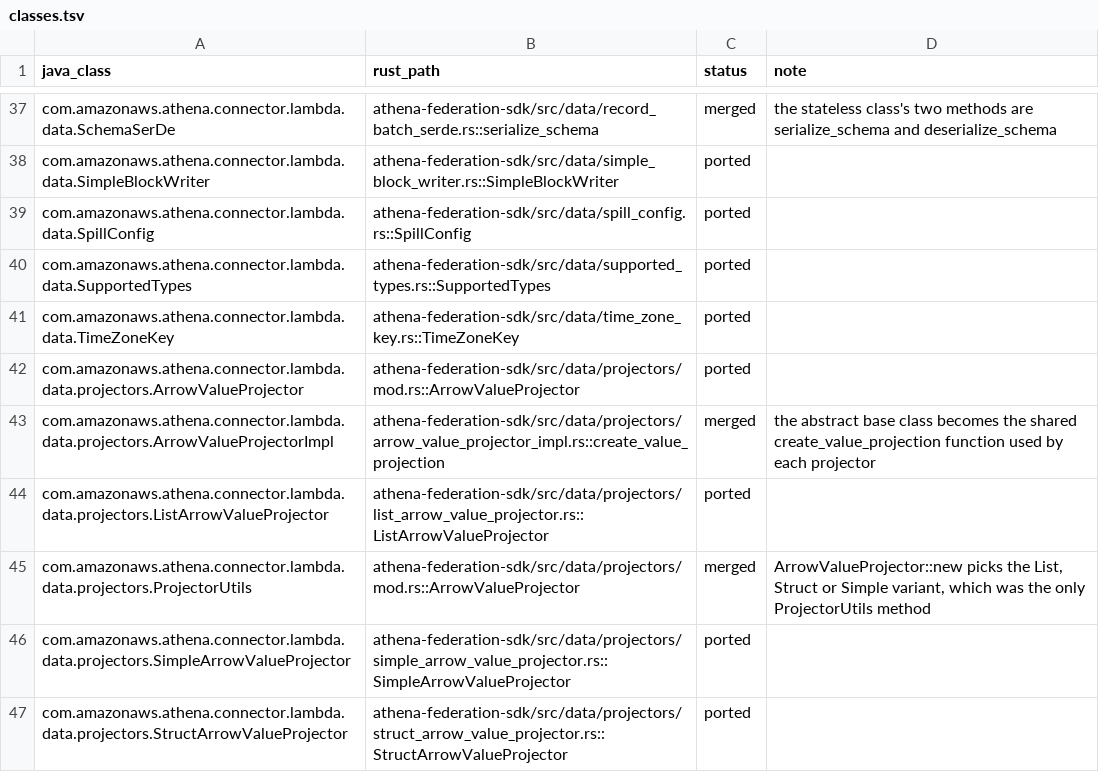
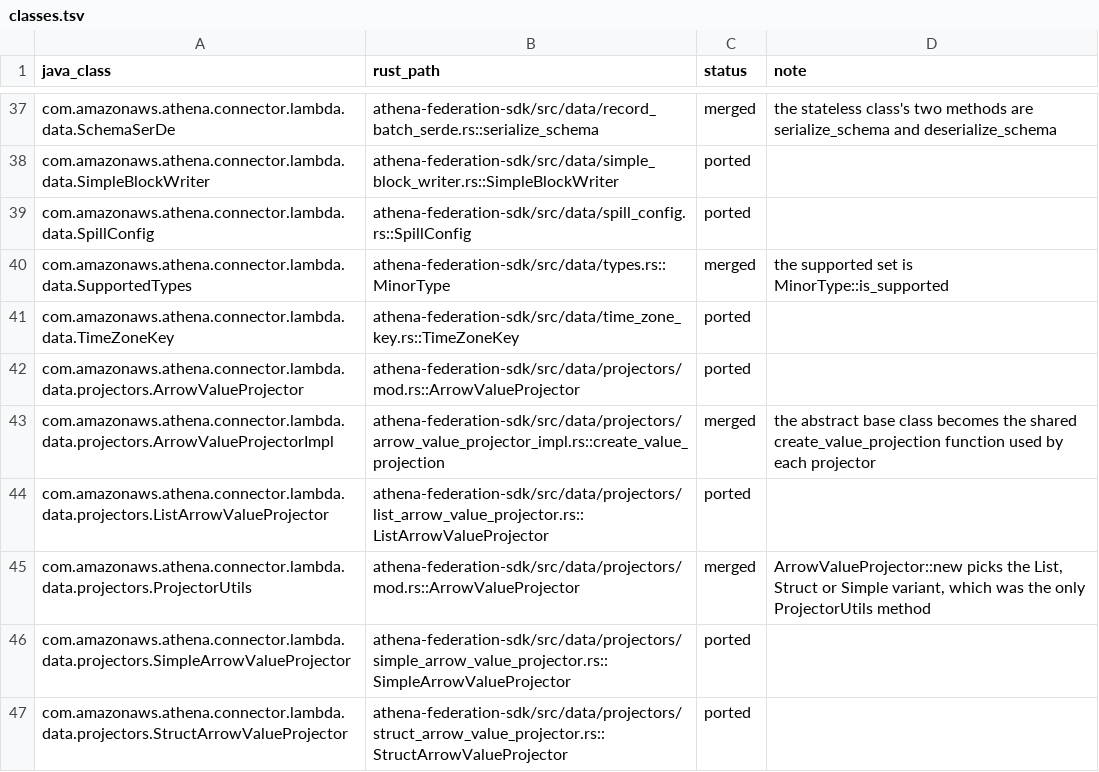
Before and after one commit to never-amazon/aws-athena-query-federation, a TSV file: rust/parity/classes.tsv, drawn as a sheet; only a part is shown, gaps mark what is left out.

Commit message:
Name MinorType variants in CamelCase and fold SupportedTypes into it
MinorType copied the Java Arrow constant names and printed them through Debug. CamelCase variants with an as_str that returns the Java spelling keep every message the same. SupportedTypes repeated a subset of MinorType as its own enum, so MinorType::is_supported replaces it. minor_type_of is now the only arrow-type lookup, and get_minor_type_for_arrow_type is gone.

```diff
--- a/rust/parity/classes.tsv
+++ b/rust/parity/classes.tsv
@@ -39,3 +39,3 @@ com.amazonaws.athena.connector.lambda.data.SimpleBlockWriter	athena-federation-s
 com.amazonaws.athena.connector.lambda.data.SpillConfig	athena-federation-sdk/src/data/spill_config.rs::SpillConfig	ported	
-com.amazonaws.athena.connector.lambda.data.SupportedTypes	athena-federation-sdk/src/data/supported_types.rs::SupportedTypes	ported	
+com.amazonaws.athena.connector.lambda.data.SupportedTypes	athena-federation-sdk/src/data/types.rs::MinorType	merged	the supported set is MinorType::is_supported
 com.amazonaws.athena.connector.lambda.data.TimeZoneKey	athena-federation-sdk/src/data/time_zone_key.rs::TimeZoneKey	ported	
```
Also changed, not shown: 27 other files.
